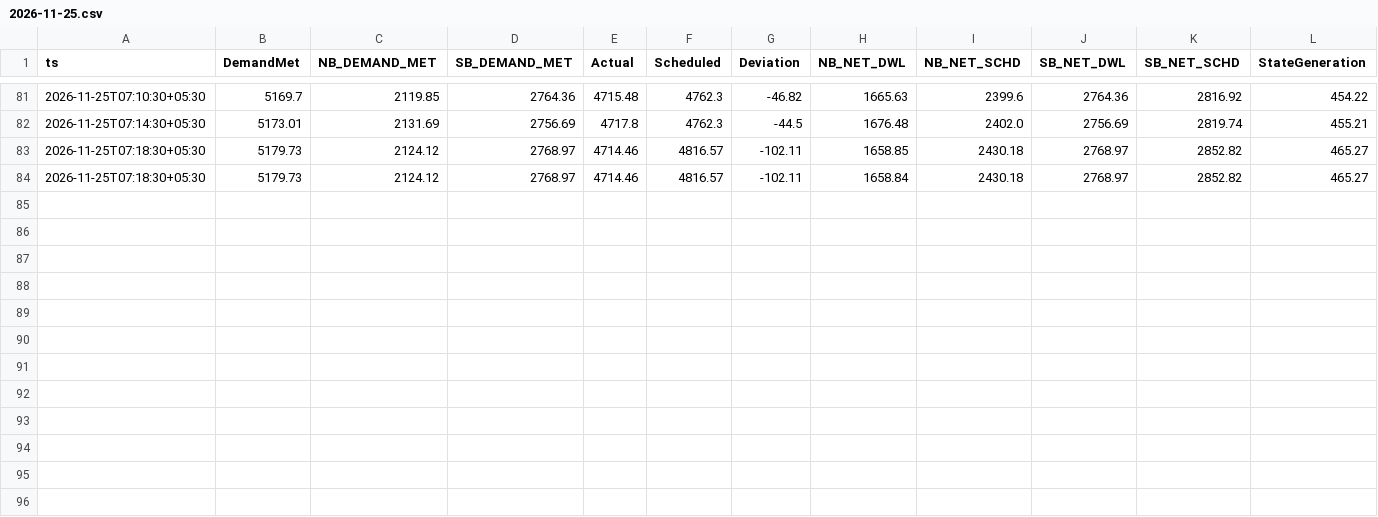
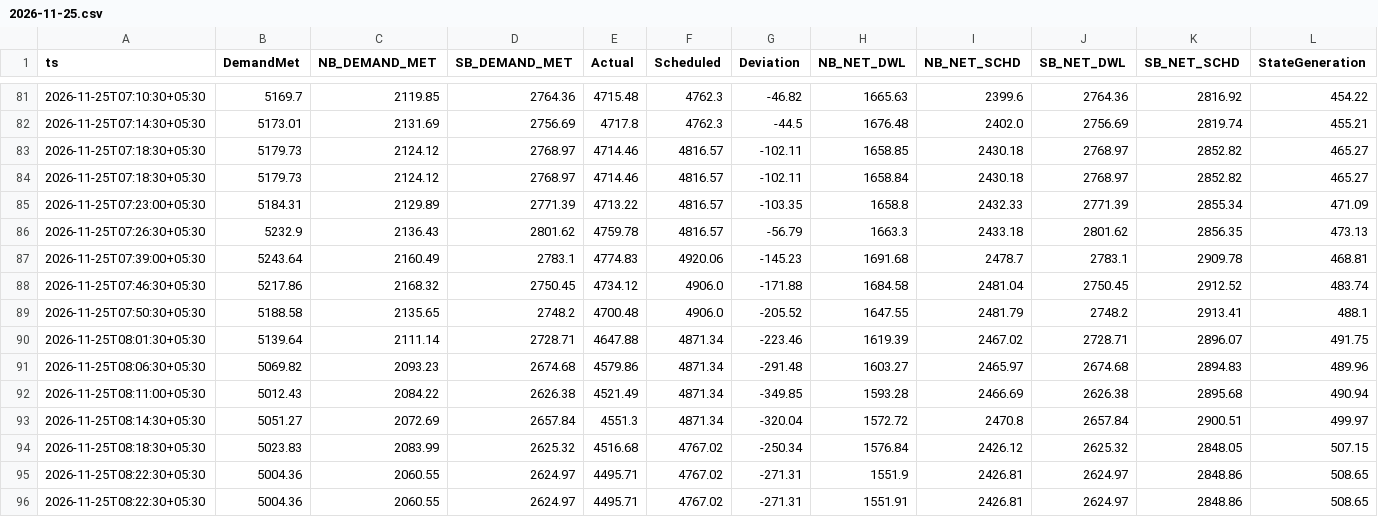
Before and after one commit to mdsbpdcl-hub/BiharPowerDemandDashboard, a CSV file: data/history/2026-11/2026-11-25.csv, drawn as a sheet; only a part is shown, gaps mark what is left out; rows hold the shown columns only; the diff names each change by its address in the sheet, - before the commit and + after, or states it on an @@ line.

```diff
--- a/data/history/2026-11/2026-11-25.csv
+++ b/data/history/2026-11/2026-11-25.csv
+row 85: 2026-11-25T07:23:00+05:30 | 5184.31 | 2129.89 | 2771.39 | 4713.22 | 4816.57 | -103.35 | 1658.8 | 2432.33 | 2771.39 | 2855.34 | 471.09
+row 86: 2026-11-25T07:26:30+05:30 | 5232.9 | 2136.43 | 2801.62 | 4759.78 | 4816.57 | -56.79 | 1663.3 | 2433.18 | 2801.62 | 2856.35 | 473.13
+row 87: 2026-11-25T07:39:00+05:30 | 5243.64 | 2160.49 | 2783.1 | 4774.83 | 4920.06 | -145.23 | 1691.68 | 2478.7 | 2783.1 | 2909.78 | 468.81
+row 88: 2026-11-25T07:46:30+05:30 | 5217.86 | 2168.32 | 2750.45 | 4734.12 | 4906.0 | -171.88 | 1684.58 | 2481.04 | 2750.45 | 2912.52 | 483.74
+row 89: 2026-11-25T07:50:30+05:30 | 5188.58 | 2135.65 | 2748.2 | 4700.48 | 4906.0 | -205.52 | 1647.55 | 2481.79 | 2748.2 | 2913.41 | 488.1
+row 90: 2026-11-25T08:01:30+05:30 | 5139.64 | 2111.14 | 2728.71 | 4647.88 | 4871.34 | -223.46 | 1619.39 | 2467.02 | 2728.71 | 2896.07 | 491.75
+row 91: 2026-11-25T08:06:30+05:30 | 5069.82 | 2093.23 | 2674.68 | 4579.86 | 4871.34 | -291.48 | 1603.27 | 2465.97 | 2674.68 | 2894.83 | 489.96
+row 92: 2026-11-25T08:11:00+05:30 | 5012.43 | 2084.22 | 2626.38 | 4521.49 | 4871.34 | -349.85 | 1593.28 | 2466.69 | 2626.38 | 2895.68 | 490.94
+row 93: 2026-11-25T08:14:30+05:30 | 5051.27 | 2072.69 | 2657.84 | 4551.3 | 4871.34 | -320.04 | 1572.72 | 2470.8 | 2657.84 | 2900.51 | 499.97
+row 94: 2026-11-25T08:18:30+05:30 | 5023.83 | 2083.99 | 2625.32 | 4516.68 | 4767.02 | -250.34 | 1576.84 | 2426.12 | 2625.32 | 2848.05 | 507.15
+row 95: 2026-11-25T08:22:30+05:30 | 5004.36 | 2060.55 | 2624.97 | 4495.71 | 4767.02 | -271.31 | 1551.9 | 2426.81 | 2624.97 | 2848.86 | 508.65
+row 96: 2026-11-25T08:22:30+05:30 | 5004.36 | 2060.55 | 2624.97 | 4495.71 | 4767.02 | -271.31 | 1551.91 | 2426.81 | 2624.97 | 2848.86 | 508.65
```
Also changed, not shown: 1 other file.
